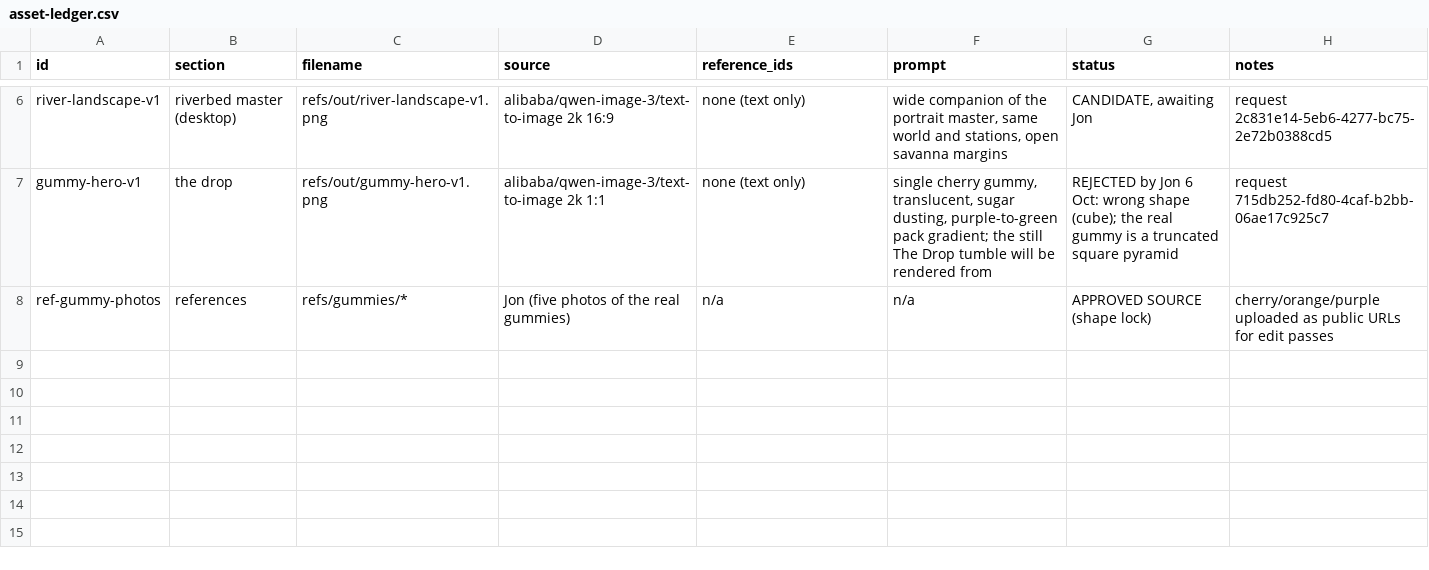
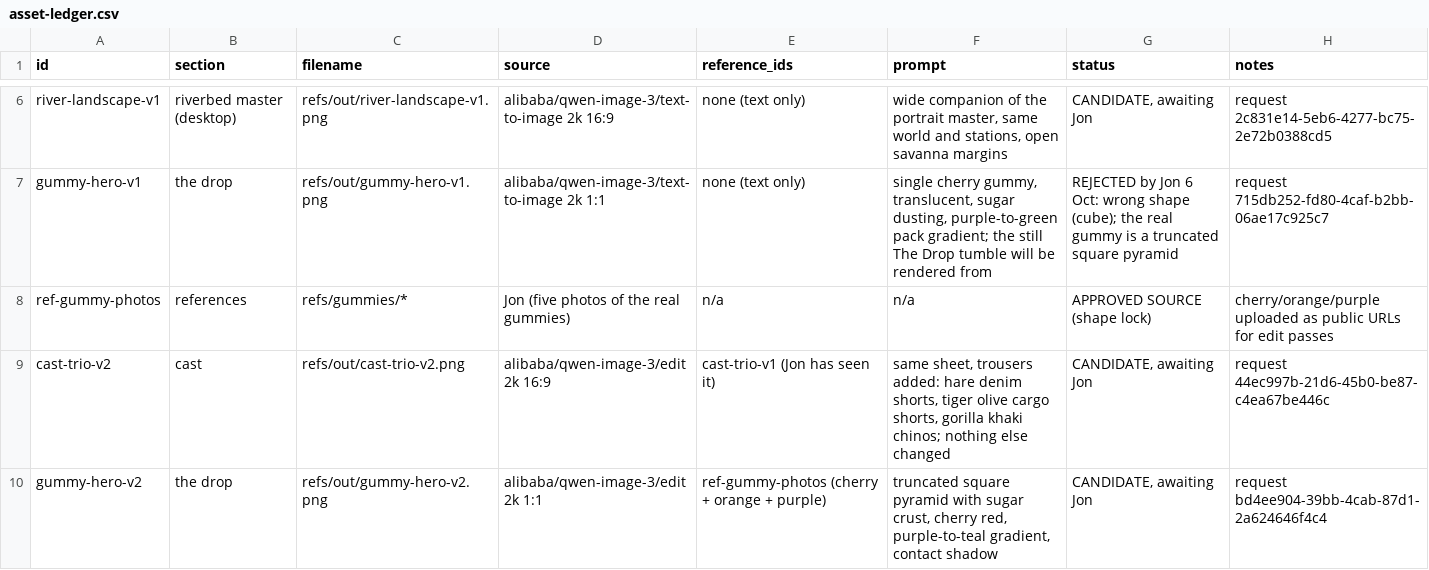
Before and after one commit to SynergyZAW/safari-smoke-drive, a CSV file: docs/asset-ledger.csv, drawn as a sheet; only a part is shown, gaps mark what is left out; the diff names each change by its address in the sheet, - before the commit and + after, or states it on an @@ line.

```diff
--- a/docs/asset-ledger.csv
+++ b/docs/asset-ledger.csv
+row 9: cast-trio-v2 | cast | refs/out/cast-trio-v2.png | alibaba/qwen-image-3/edit 2k 16:9 | cast-trio-v1 (Jon has seen it) | same sheet, trousers added: hare denim shorts, tiger olive cargo shorts, gorilla khaki chinos; nothing else changed | CANDIDATE, awaiting Jon | request 44ec997b-21d6-45b0-be87-c4ea67be446c
+row 10: gummy-hero-v2 | the drop | refs/out/gummy-hero-v2.png | alibaba/qwen-image-3/edit 2k 1:1 | ref-gummy-photos (cherry + orange + purple) | truncated square pyramid with sugar crust, cherry red, purple-to-teal gradient, contact shadow | CANDIDATE, awaiting Jon | request bd4ee904-39bb-4cab-87d1-2a624646f4c4
```
